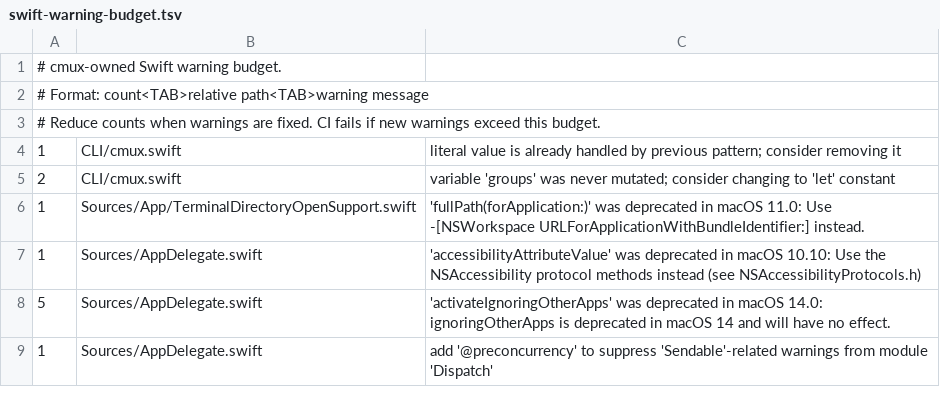
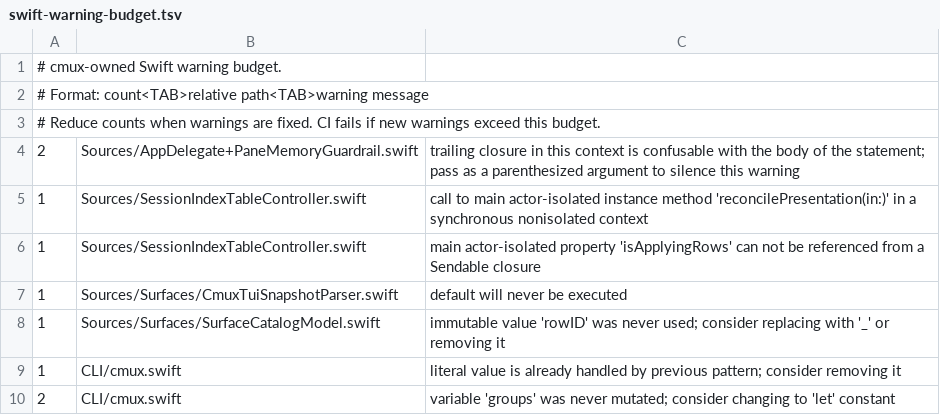
Before and after one commit to manaflow-ai/cmuxterm, a TSV file: .github/swift-warning-budget.tsv, drawn as a sheet; only a part is shown; the shorter side is filled out with more unchanged rows; the diff names each change by its address in the sheet, - before the commit and + after, or states it on an @@ line.

```diff
--- a/.github/swift-warning-budget.tsv
+++ b/.github/swift-warning-budget.tsv
+row 4: 2 | Sources/AppDelegate+PaneMemoryGuardrail.swift | trailing closure in this context is confusable with the body of the statement; pass as a parenthesized argument to silence this warning
+row 5: 1 | Sources/SessionIndexTableController.swift | call to main actor-isolated instance method 'reconcilePresentation(in:)' in a synchronous nonisolated context
+row 6: 1 | Sources/SessionIndexTableController.swift | main actor-isolated property 'isApplyingRows' can not be referenced from a Sendable closure
+row 7: 1 | Sources/Surfaces/CmuxTuiSnapshotParser.swift | default will never be executed
+row 8: 1 | Sources/Surfaces/SurfaceCatalogModel.swift | immutable value 'rowID' was never used; consider replacing with '_' or removing it
```
Also changed, not shown: 2 other files.
